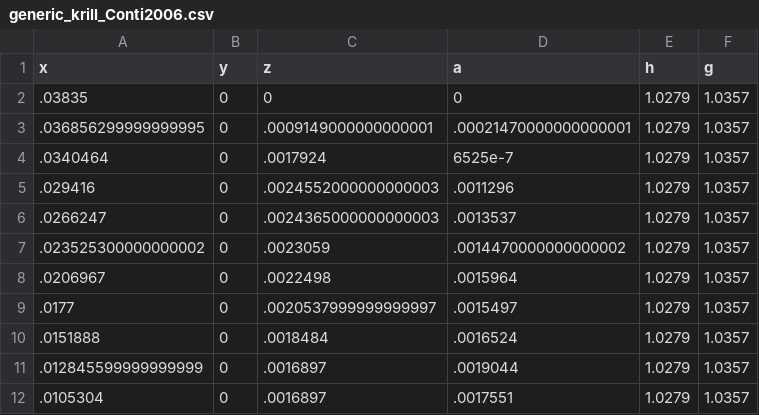
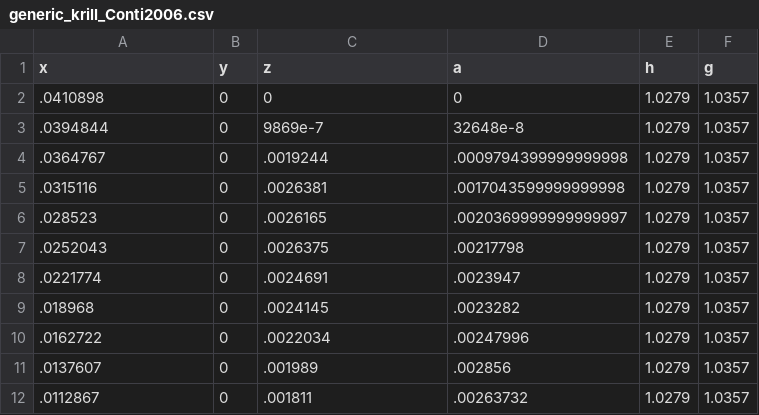
Before and after one commit to ElOceanografo/SDWBA.jl, a CSV file: src/data/generic_krill_Conti2006.csv, drawn as a sheet; only a part is shown; the diff covers the shown part only.

Commit message:
correct errors in generic krill shapes

```diff
--- a/src/data/generic_krill_Conti2006.csv
+++ b/src/data/generic_krill_Conti2006.csv
@@ -1,12 +1,12 @@
 x,y,z,a,h,g
-.03835,0,0,0,1.0279,1.0357
-.036856299999999995,0,.0009149000000000001,.00021470000000000001,1.0279,1.0357
-.0340464,0,.0017924,6525e-7,1.0279,1.0357
-.029416,0,.0024552000000000003,.0011296,1.0279,1.0357
-.0266247,0,.0024365000000000003,.0013537,1.0279,1.0357
-.023525300000000002,0,.0023059,.0014470000000000002,1.0279,1.0357
-.0206967,0,.0022498,.0015964,1.0279,1.0357
-.0177,0,.0020537999999999997,.0015497,1.0279,1.0357
-.0151888,0,.0018484,.0016524,1.0279,1.0357
-.012845599999999999,0,.0016897,.0019044,1.0279,1.0357
-.0105304,0,.0016897,.0017551,1.0279,1.0357
+.0410898,0,0,0,1.0279,1.0357
+.0394844,0,9869e-7,32648e-8,1.0279,1.0357
+.0364767,0,.0019244,.0009794399999999998,1.0279,1.0357
+.0315116,0,.0026381,.0017043599999999998,1.0279,1.0357
+.028523,0,.0026165,.0020369999999999997,1.0279,1.0357
+.0252043,0,.0026375,.00217798,1.0279,1.0357
+.0221774,0,.0024691,.0023947,1.0279,1.0357
+.018968,0,.0024145,.0023282,1.0279,1.0357
+.0162722,0,.0022034,.00247996,1.0279,1.0357
+.0137607,0,.001989,.002856,1.0279,1.0357
+.0112867,0,.001811,.00263732,1.0279,1.0357
```
Also changed, not shown: 11 edited cells elsewhere in this file, src/data/generic_krill_McGeehee1998.csv.
